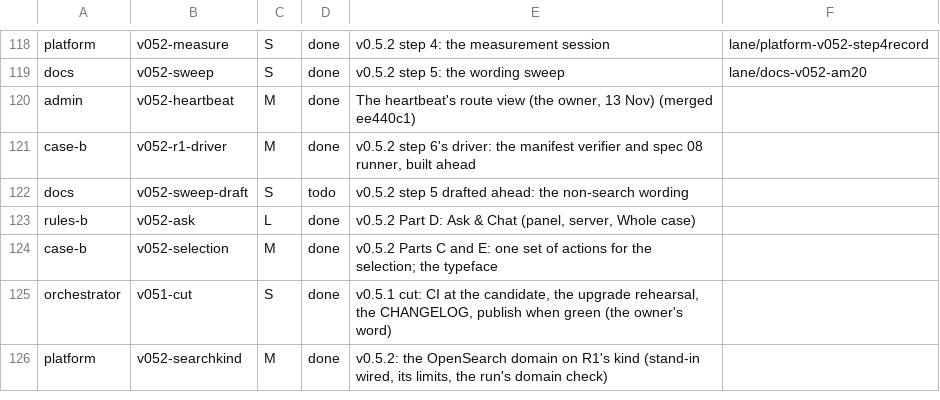
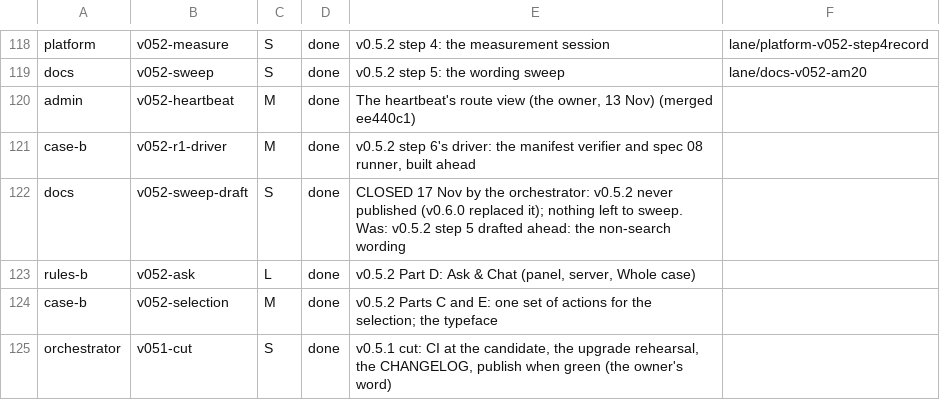
Before and after one commit to aykr/OspreyFlow_Dev, a TSV file: OspreyFlow_Build/process/lanes/progress.tsv, drawn as a sheet; only a part is shown, gaps mark what is left out; the shorter side is filled out with more unchanged rows.

```diff
--- a/OspreyFlow_Build/process/lanes/progress.tsv
+++ b/OspreyFlow_Build/process/lanes/progress.tsv
@@ -121,3 +121,3 @@ admin	v052-heartbeat	M	done	The heartbeat's route view (the owner, 13 Nov) (merg
 case-b	v052-r1-driver	M	done	v0.5.2 step 6's driver: the manifest verifier and spec 08 runner, built ahead
-docs	v052-sweep-draft	S	todo	v0.5.2 step 5 drafted ahead: the non-search wording
+docs	v052-sweep-draft	S	done	CLOSED 17 Nov by the orchestrator: v0.5.2 never published (v0.6.0 replaced it); nothing left to sweep. Was: v0.5.2 step 5 drafted ahead: the non-search wording
 rules-b	v052-ask	L	done	v0.5.2 Part D: Ask & Chat (panel, server, Whole case)
```
Also changed, not shown: OspreyFlow_Build/process/lanes/route.tsv, 2 other files.
